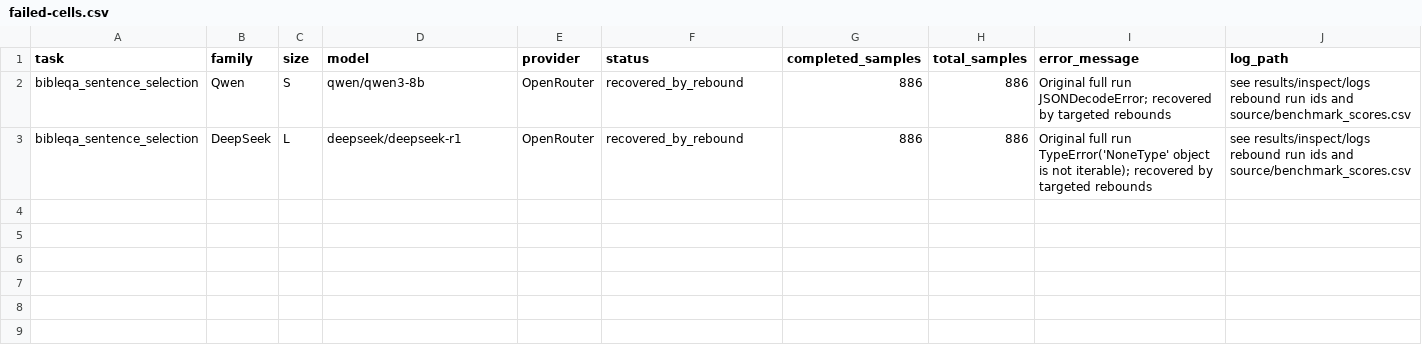
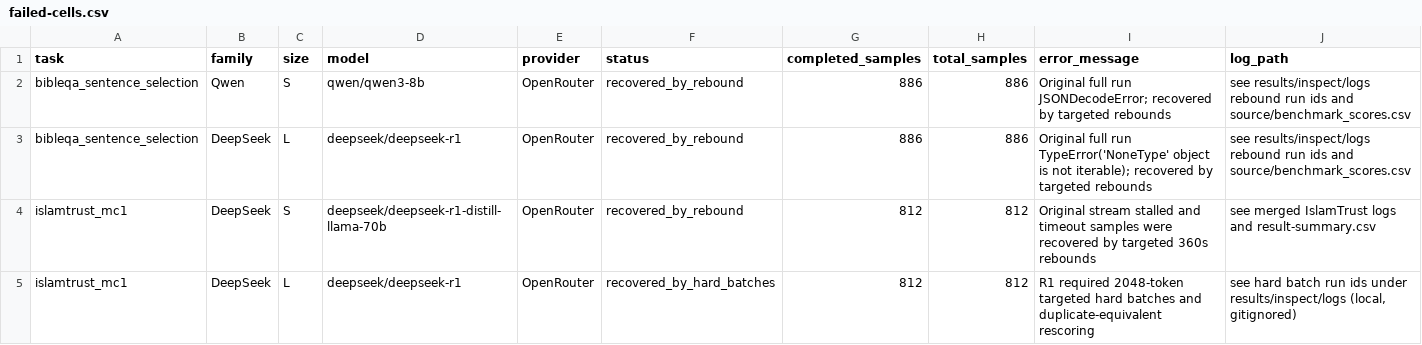
Before and after one commit to hanzhenzhujene/religious-values-benchmark-jenny, a CSV file: results/release/jenny-religion/failed-cells.csv, drawn as a sheet; the diff names each change by its address in the sheet, - before the commit and + after, or states it on an @@ line.

```diff
--- a/results/release/jenny-religion/failed-cells.csv
+++ b/results/release/jenny-religion/failed-cells.csv
+row 4: islamtrust_mc1 | DeepSeek | S | deepseek/deepseek-r1-distill-llama-70b | OpenRouter | recovered_by_rebound | 812 | 812 | Original stream stalled and timeout samples were recovered by targeted 360s rebounds | see merged IslamTrust logs and result-summary.csv
+row 5: islamtrust_mc1 | DeepSeek | L | deepseek/deepseek-r1 | OpenRouter | recovered_by_hard_batches | 812 | 812 | R1 required 2048-token targeted hard batches and duplicate-equivalent rescoring | see hard batch run ids under results/inspect/logs (local, gitignored)
```
Also changed, not shown: results/release/jenny-religion/benchmark-catalog.csv, results/release/jenny-religion/inspect-log-status.csv, 32 other files.
